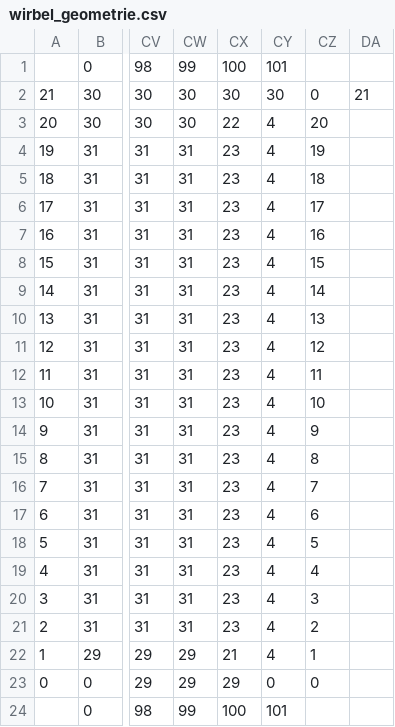
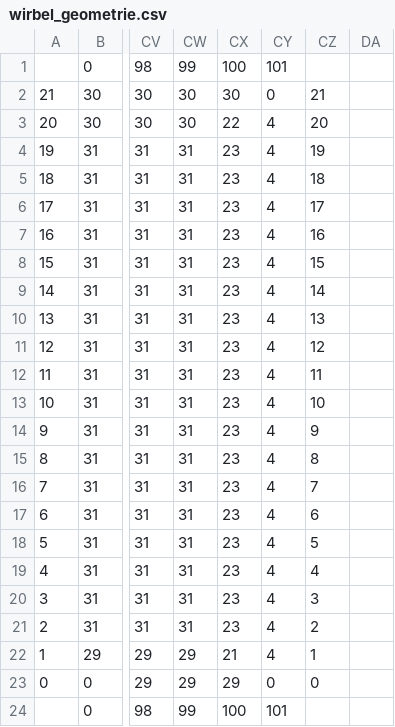
Before and after one commit to jp90/srcParallel, a CSV file: wirbel_geometrie.csv, drawn as a sheet; only a part is shown, gaps mark what is left out; the diff names each change by its address in the sheet, - before the commit and + after, or states it on an @@ line.

Commit message:
Update wirbel_geometrie.csv

```diff
--- a/wirbel_geometrie.csv
+++ b/wirbel_geometrie.csv
-CY2: 30
+CY2: 0
-CZ2: 0
+CZ2: 21
-DA2: 21
+DA2: (empty)
```
